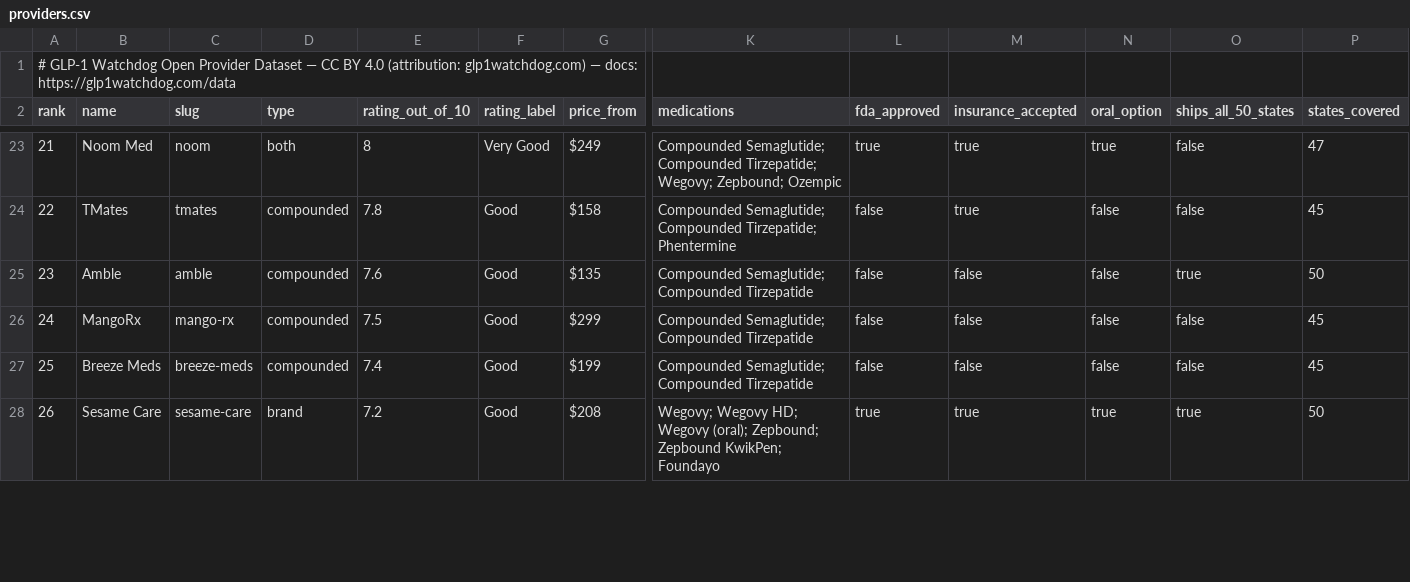
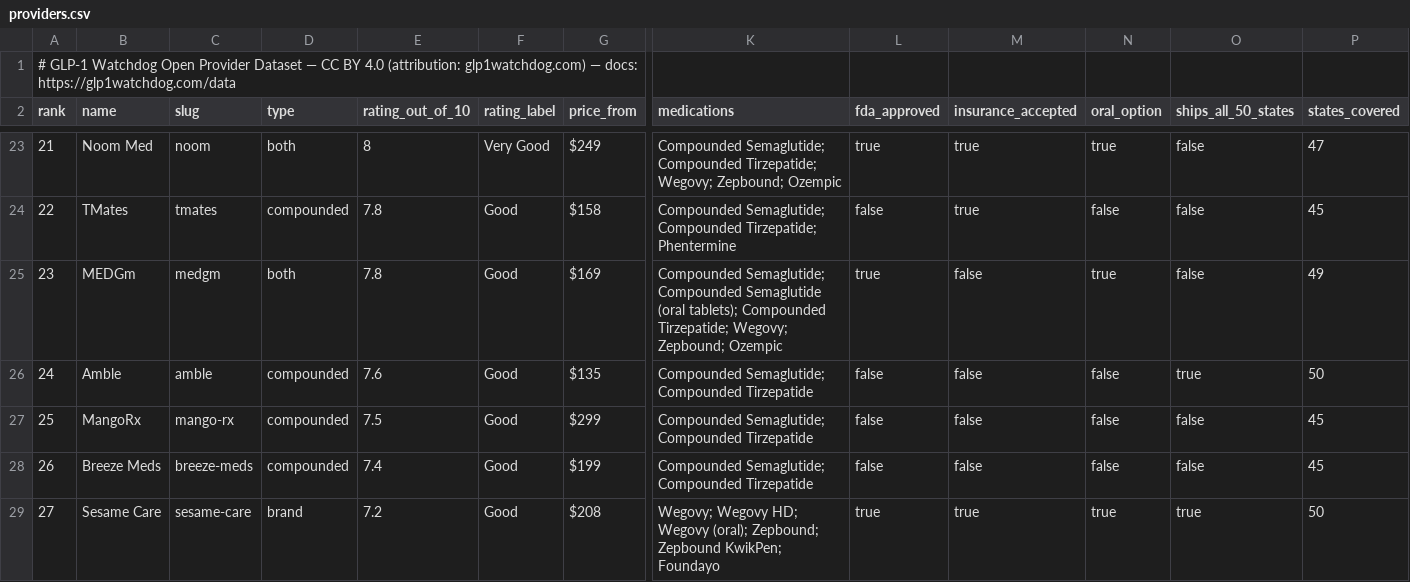
Before and after one commit to edholofy/glp1-price-index, a CSV file: data/providers.csv, drawn as a sheet; only a part is shown, gaps mark what is left out; addresses are those after the commit; rows hold the shown columns only; the diff covers the shown part only; the diff names each change by its address in the sheet, - before the commit and + after, or states it on an @@ line.

```diff
--- a/data/providers.csv
+++ b/data/providers.csv
+row 25: 23 | MEDGm | medgm | both | 7.8 | Good | $169 | Compounded Semaglutide; Compounded Semaglutide (oral tablets); Compounded Tirzepatide; Wegovy; Zepbound; Ozempic | true | false | true | false | 49
@@ column A (rank) renumbered from row 26 down @@
```
Also changed, not shown: 17 edited cells elsewhere in this file, 2 other files.
